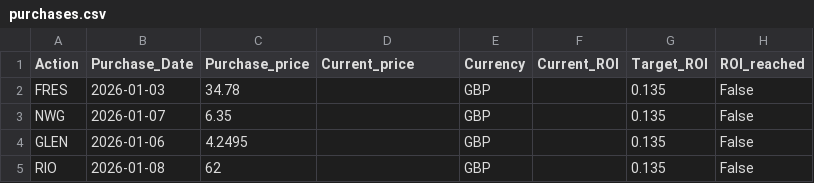
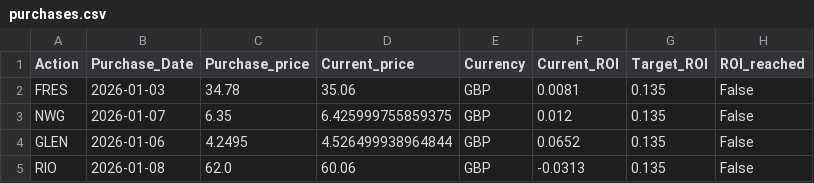
Before and after one commit to danielicarlojob-sys/finance, a CSV file: PORTFOLIO/purchases.csv, drawn as a sheet.

Commit message:
updates to main.ipynb and portfolio info (pur)

```diff
--- a/PORTFOLIO/purchases.csv
+++ b/PORTFOLIO/purchases.csv
@@ -1,5 +1,5 @@
 Action,Purchase_Date,Purchase_price,Current_price,Currency,Current_ROI,Target_ROI,ROI_reached
-FRES,2026-01-03,34.78,,GBP,,0.135,False
-NWG,2026-01-07,6.35,,GBP,,0.135,False
-GLEN,2026-01-06,4.2495,,GBP,,0.135,False
-RIO,2026-01-08,62,,GBP,,0.135,False
+FRES,2026-01-03,34.78,35.06,GBP,0.0081,0.135,False
+NWG,2026-01-07,6.35,6.425999755859375,GBP,0.012,0.135,False
+GLEN,2026-01-06,4.2495,4.526499938964844,GBP,0.0652,0.135,False
+RIO,2026-01-08,62.0,60.06,GBP,-0.0313,0.135,False
```
Also changed, not shown: 49 other files.
